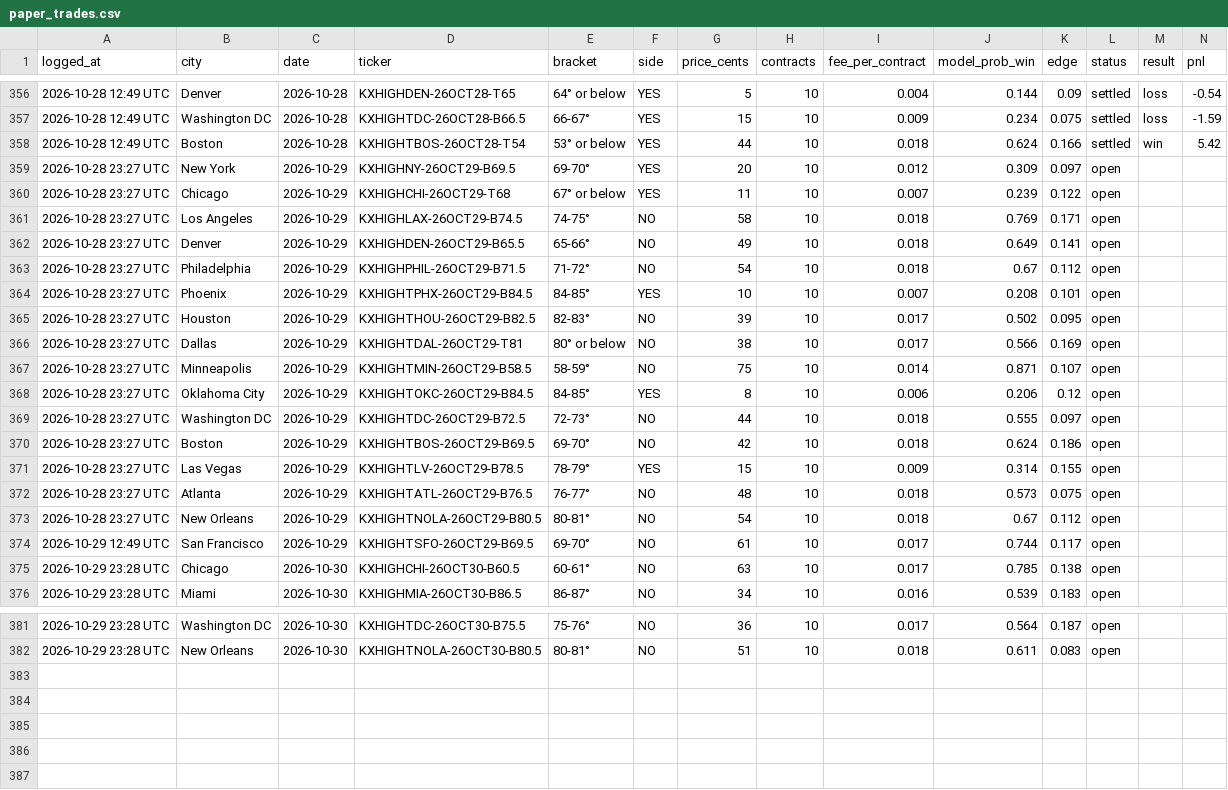
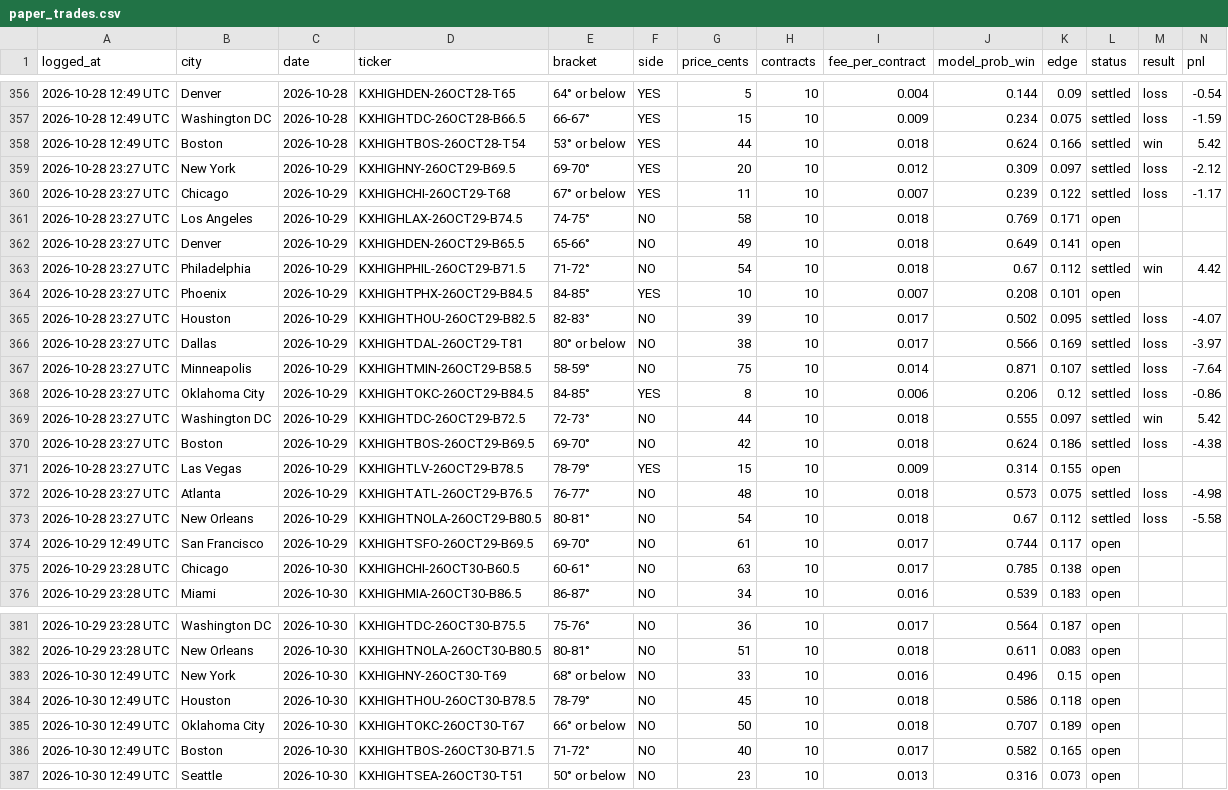
Before and after one commit to kieroncg44/weather-bot, a CSV file: paper_trades.csv, drawn as a sheet; only a part is shown, gaps mark what is left out.

```diff
--- a/paper_trades.csv
+++ b/paper_trades.csv
@@ -358,17 +358,17 @@ logged_at,city,date,ticker,bracket,side,price_cents,contracts,fee_per_contract,m
 2026-10-28 12:49 UTC,Boston,2026-10-28,KXHIGHTBOS-26OCT28-T54,53° or below,YES,44,10,0.018,0.624,0.166,settled,win,5.42
-2026-10-28 23:27 UTC,New York,2026-10-29,KXHIGHNY-26OCT29-B69.5,69-70°,YES,20,10,0.012,0.309,0.097,open,,
-2026-10-28 23:27 UTC,Chicago,2026-10-29,KXHIGHCHI-26OCT29-T68,67° or below,YES,11,10,0.007,0.239,0.122,open,,
+2026-10-28 23:27 UTC,New York,2026-10-29,KXHIGHNY-26OCT29-B69.5,69-70°,YES,20,10,0.012,0.309,0.097,settled,loss,-2.12
+2026-10-28 23:27 UTC,Chicago,2026-10-29,KXHIGHCHI-26OCT29-T68,67° or below,YES,11,10,0.007,0.239,0.122,settled,loss,-1.17
 2026-10-28 23:27 UTC,Los Angeles,2026-10-29,KXHIGHLAX-26OCT29-B74.5,74-75°,NO,58,10,0.018,0.769,0.171,open,,
 2026-10-28 23:27 UTC,Denver,2026-10-29,KXHIGHDEN-26OCT29-B65.5,65-66°,NO,49,10,0.018,0.649,0.141,open,,
-2026-10-28 23:27 UTC,Philadelphia,2026-10-29,KXHIGHPHIL-26OCT29-B71.5,71-72°,NO,54,10,0.018,0.67,0.112,open,,
+2026-10-28 23:27 UTC,Philadelphia,2026-10-29,KXHIGHPHIL-26OCT29-B71.5,71-72°,NO,54,10,0.018,0.67,0.112,settled,win,4.42
 2026-10-28 23:27 UTC,Phoenix,2026-10-29,KXHIGHTPHX-26OCT29-B84.5,84-85°,YES,10,10,0.007,0.208,0.101,open,,
-2026-10-28 23:27 UTC,Houston,2026-10-29,KXHIGHTHOU-26OCT29-B82.5,82-83°,NO,39,10,0.017,0.502,0.095,open,,
-2026-10-28 23:27 UTC,Dallas,2026-10-29,KXHIGHTDAL-26OCT29-T81,80° or below,NO,38,10,0.017,0.566,0.169,open,,
-2026-10-28 23:27 UTC,Minneapolis,2026-10-29,KXHIGHTMIN-26OCT29-B58.5,58-59°,NO,75,10,0.014,0.871,0.107,open,,
-2026-10-28 23:27 UTC,Oklahoma City,2026-10-29,KXHIGHTOKC-26OCT29-B84.5,84-85°,YES,8,10,0.006,0.206,0.12,open,,
-2026-10-28 23:27 UTC,Washington DC,2026-10-29,KXHIGHTDC-26OCT29-B72.5,72-73°,NO,44,10,0.018,0.555,0.097,open,,
-2026-10-28 23:27 UTC,Boston,2026-10-29,KXHIGHTBOS-26OCT29-B69.5,69-70°,NO,42,10,0.018,0.624,0.186,open,,
+2026-10-28 23:27 UTC,Houston,2026-10-29,KXHIGHTHOU-26OCT29-B82.5,82-83°,NO,39,10,0.017,0.502,0.095,settled,loss,-4.07
+2026-10-28 23:27 UTC,Dallas,2026-10-29,KXHIGHTDAL-26OCT29-T81,80° or below,NO,38,10,0.017,0.566,0.169,settled,loss,-3.97
+2026-10-28 23:27 UTC,Minneapolis,2026-10-29,KXHIGHTMIN-26OCT29-B58.5,58-59°,NO,75,10,0.014,0.871,0.107,settled,loss,-7.64
+2026-10-28 23:27 UTC,Oklahoma City,2026-10-29,KXHIGHTOKC-26OCT29-B84.5,84-85°,YES,8,10,0.006,0.206,0.12,settled,loss,-0.86
+2026-10-28 23:27 UTC,Washington DC,2026-10-29,KXHIGHTDC-26OCT29-B72.5,72-73°,NO,44,10,0.018,0.555,0.097,settled,win,5.42
+2026-10-28 23:27 UTC,Boston,2026-10-29,KXHIGHTBOS-26OCT29-B69.5,69-70°,NO,42,10,0.018,0.624,0.186,settled,loss,-4.38
 2026-10-28 23:27 UTC,Las Vegas,2026-10-29,KXHIGHTLV-26OCT29-B78.5,78-79°,YES,15,10,0.009,0.314,0.155,open,,
-2026-10-28 23:27 UTC,Atlanta,2026-10-29,KXHIGHTATL-26OCT29-B76.5,76-77°,NO,48,10,0.018,0.573,0.075,open,,
-2026-10-28 23:27 UTC,New Orleans,2026-10-29,KXHIGHTNOLA-26OCT29-B80.5,80-81°,NO,54,10,0.018,0.67,0.112,open,,
+2026-10-28 23:27 UTC,Atlanta,2026-10-29,KXHIGHTATL-26OCT29-B76.5,76-77°,NO,48,10,0.018,0.573,0.075,settled,loss,-4.98
+2026-10-28 23:27 UTC,New Orleans,2026-10-29,KXHIGHTNOLA-26OCT29-B80.5,80-81°,NO,54,10,0.018,0.67,0.112,settled,loss,-5.58
 2026-10-29 12:49 UTC,San Francisco,2026-10-29,KXHIGHTSFO-26OCT29-B69.5,69-70°,NO,61,10,0.017,0.744,0.117,open,,
@@ -382 +382,6 @@ logged_at,city,date,ticker,bracket,side,price_cents,contracts,fee_per_contract,m
 2026-10-29 23:28 UTC,New Orleans,2026-10-30,KXHIGHTNOLA-26OCT30-B80.5,80-81°,NO,51,10,0.018,0.611,0.083,open,,
+2026-10-30 12:49 UTC,New York,2026-10-30,KXHIGHNY-26OCT30-T69,68° or below,NO,33,10,0.016,0.496,0.15,open,,
+2026-10-30 12:49 UTC,Houston,2026-10-30,KXHIGHTHOU-26OCT30-B78.5,78-79°,NO,45,10,0.018,0.586,0.118,open,,
+2026-10-30 12:49 UTC,Oklahoma City,2026-10-30,KXHIGHTOKC-26OCT30-T67,66° or below,NO,50,10,0.018,0.707,0.189,open,,
+2026-10-30 12:49 UTC,Boston,2026-10-30,KXHIGHTBOS-26OCT30-B71.5,71-72°,NO,40,10,0.017,0.582,0.165,open,,
+2026-10-30 12:49 UTC,Seattle,2026-10-30,KXHIGHTSEA-26OCT30-T51,50° or below,NO,23,10,0.013,0.316,0.073,open,,
```
Also changed, not shown: actuals.csv, forecasts.csv, 5 other files.
